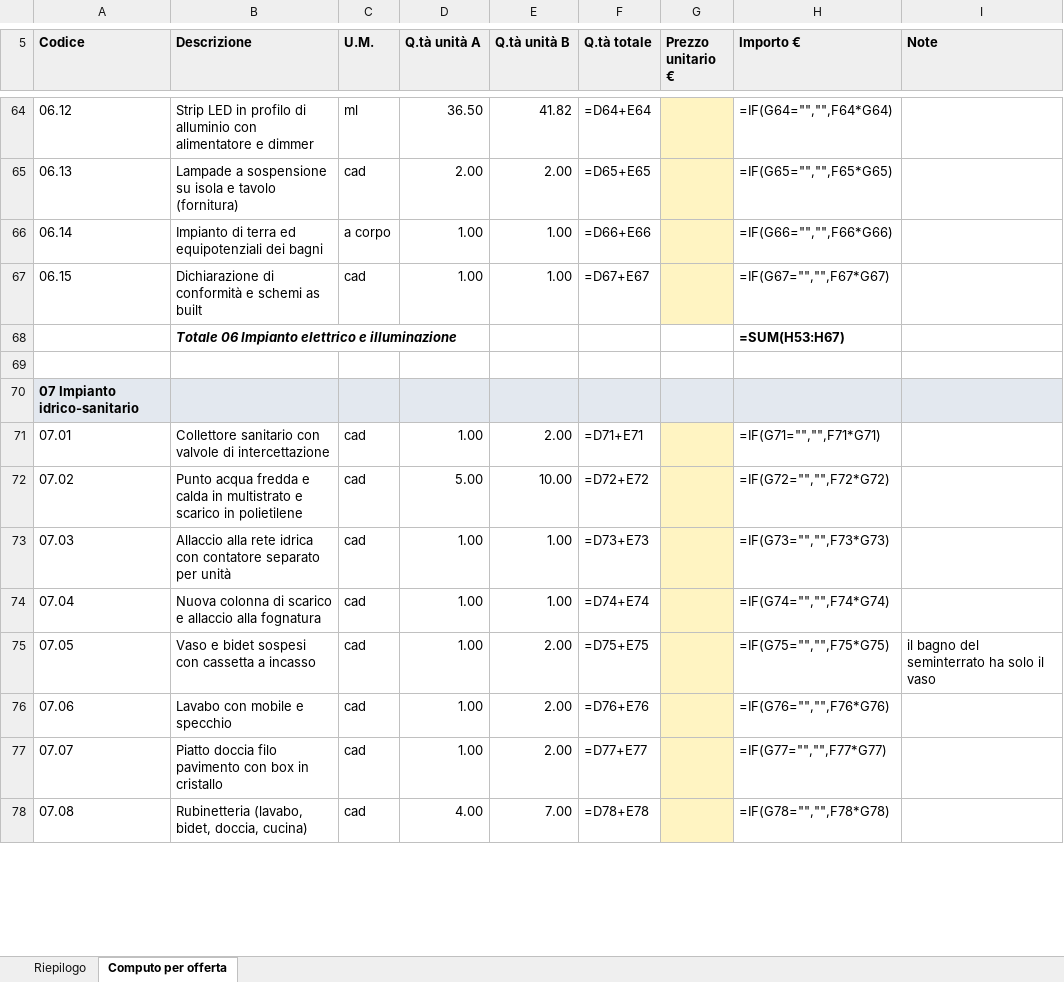
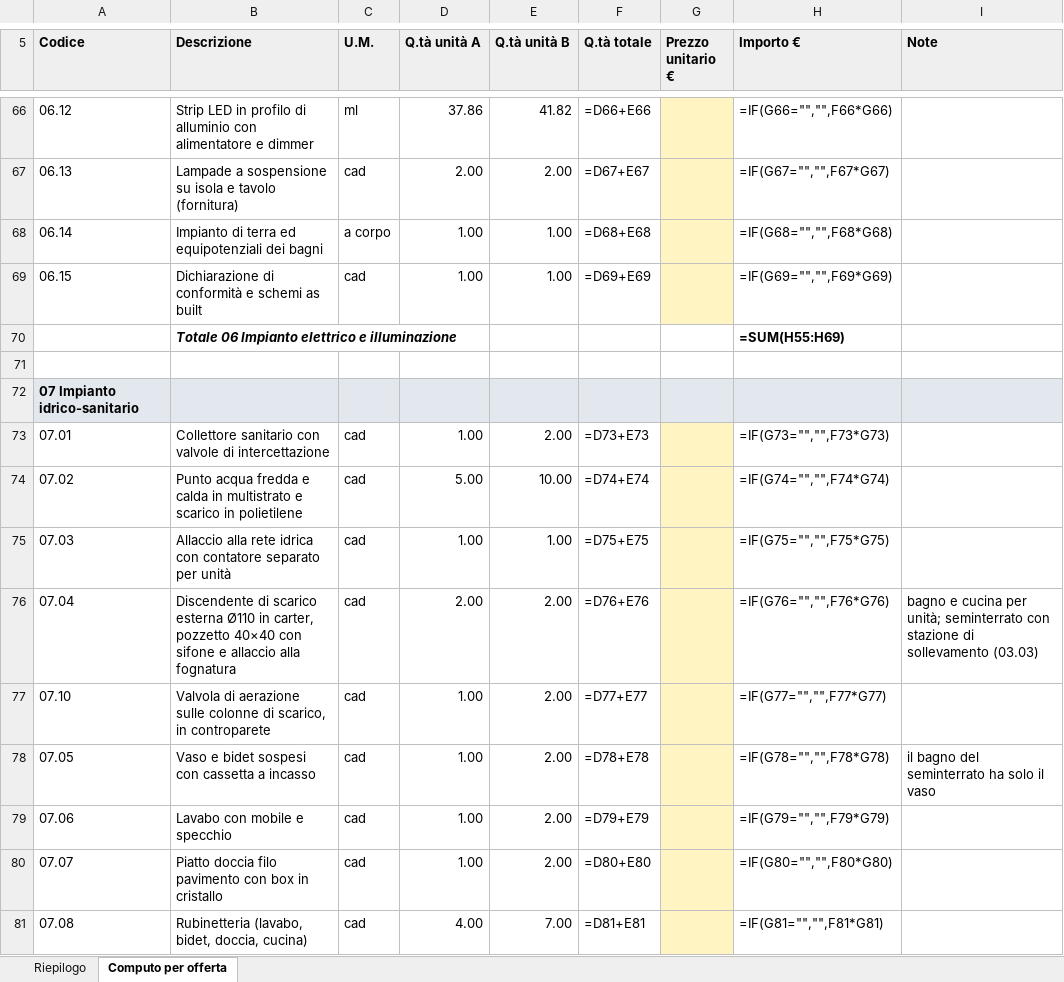
Before and after one commit to visio-studio/visio-studio, an Excel workbook: project1/scarica/Project1_computo_per_offerta.xlsx, sheet Computo per offerta, drawn as a sheet; only a part is shown, gaps mark what is left out; values as stored, in another font and other column widths than the file's, no borders; formulas without a stored value are shown as written; addresses are those after the commit; the diff covers the shown part only; the diff names each change by its address in the sheet, - before the commit and + after, or states it on an @@ line.

```diff
--- a/project1/scarica/Project1_computo_per_offerta.xlsx (sheet Computo per offerta)
+++ b/project1/scarica/Project1_computo_per_offerta.xlsx (sheet Computo per offerta)
-D66 (Q.tà unità A): 36.50
+D66 (Q.tà unità A): 37.86
-F66 (Q.tà totale): =D64+E64
+F66 (Q.tà totale): =D66+E66
-H66 (Importo €): =IF(G64="","",F64*G64)
+H66 (Importo €): =IF(G66="","",F66*G66)
-F67 (Q.tà totale): =D65+E65
+F67 (Q.tà totale): =D67+E67
-H67 (Importo €): =IF(G65="","",F65*G65)
+H67 (Importo €): =IF(G67="","",F67*G67)
-F68 (Q.tà totale): =D66+E66
+F68 (Q.tà totale): =D68+E68
-H68 (Importo €): =IF(G66="","",F66*G66)
+H68 (Importo €): =IF(G68="","",F68*G68)
-F69 (Q.tà totale): =D67+E67
+F69 (Q.tà totale): =D69+E69
-H69 (Importo €): =IF(G67="","",F67*G67)
+H69 (Importo €): =IF(G69="","",F69*G69)
-H70 (Importo €): =SUM(H53:H67)
+H70 (Importo €): =SUM(H55:H69)
-F73 (Q.tà totale): =D71+E71
+F73 (Q.tà totale): =D73+E73
-H73 (Importo €): =IF(G71="","",F71*G71)
+H73 (Importo €): =IF(G73="","",F73*G73)
-F74 (Q.tà totale): =D72+E72
+F74 (Q.tà totale): =D74+E74
-H74 (Importo €): =IF(G72="","",F72*G72)
+H74 (Importo €): =IF(G74="","",F74*G74)
-F75 (Q.tà totale): =D73+E73
+F75 (Q.tà totale): =D75+E75
-H75 (Importo €): =IF(G73="","",F73*G73)
+H75 (Importo €): =IF(G75="","",F75*G75)
-B76 (Descrizione): Nuova colonna di scarico e allaccio…
+B76 (Descrizione): Discendente di scarico esterna Ø110 in carter, pozzetto 40×40 con sifone e allaccio…
-D76 (Q.tà unità A): 1.00
+D76 (Q.tà unità A): 2.00
-E76 (Q.tà unità B): 1.00
+E76 (Q.tà unità B): 2.00
-F76 (Q.tà totale): =D74+E74
+F76 (Q.tà totale): =D76+E76
-H76 (Importo €): =IF(G74="","",F74*G74)
+H76 (Importo €): =IF(G76="","",F76*G76)
-I76 (Note): (empty)
+I76 (Note): bagno e cucina per unità; seminterrato con stazione di sollevamento (03.03)
+row 77: 07.10 | Valvola di aerazione sulle colonne di scarico, in controparete | cad | 1.00 | 2.00 | =D77+E77 |  | =IF(G77="","",F77*G77)
-F78 (Q.tà totale): =D75+E75
+F78 (Q.tà totale): =D78+E78
-H78 (Importo €): =IF(G75="","",F75*G75)
+H78 (Importo €): =IF(G78="","",F78*G78)
-F79 (Q.tà totale): =D76+E76
+F79 (Q.tà totale): =D79+E79
-H79 (Importo €): =IF(G76="","",F76*G76)
+H79 (Importo €): =IF(G79="","",F79*G79)
-F80 (Q.tà totale): =D77+E77
+F80 (Q.tà totale): =D80+E80
-H80 (Importo €): =IF(G77="","",F77*G77)
+H80 (Importo €): =IF(G80="","",F80*G80)
-F81 (Q.tà totale): =D78+E78
+F81 (Q.tà totale): =D81+E81
-H81 (Importo €): =IF(G78="","",F78*G78)
+H81 (Importo €): =IF(G81="","",F81*G81)
```
Also changed, not shown: 7 added rows, 11 removed rows and 107 edited cells elsewhere in this sheet, sheet Riepilogo, 8 other files.
